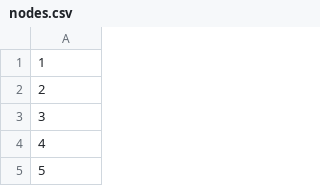
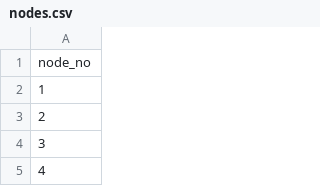
Before and after one commit to llppff/GraphMiningHW, a CSV file: data/nodes.csv, drawn as a sheet; only a part is shown; the shorter side is filled out with more unchanged rows.

Commit message:
在nodes.csv文件首行加入node_no

```diff
--- a/data/nodes.csv
+++ b/data/nodes.csv
@@ -1 +1,2 @@
+node_no
 1
```
